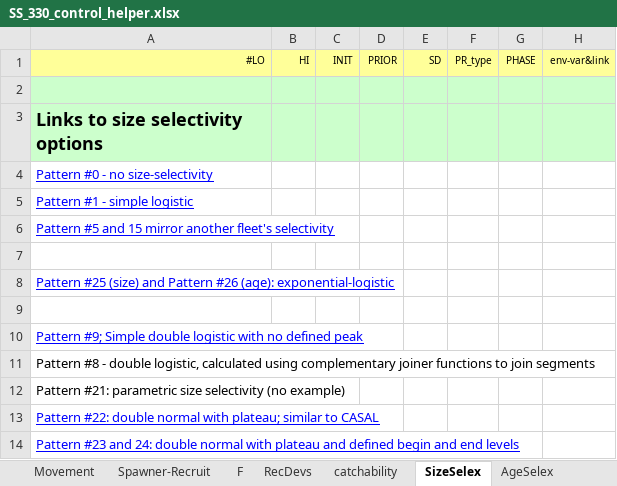
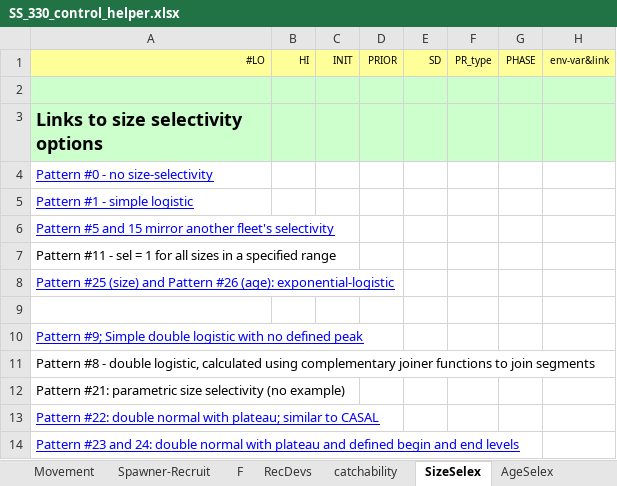
Before and after one commit to nmfs-ost/ss3-doc, an Excel workbook: Helper_Spreadsheets/SS_330_control_helper.xlsx, sheet SizeSelex, drawn as a sheet; only a part is shown; values as stored, in another font and other column widths than the file's, no borders; the diff names each change by its address in the sheet, - before the commit and + after, or states it on an @@ line.

Commit message:
issue #80491 : document size selex 11 in helper spreadsheets

```diff
--- a/Helper_Spreadsheets/SS_330_control_helper.xlsx (sheet SizeSelex)
+++ b/Helper_Spreadsheets/SS_330_control_helper.xlsx (sheet SizeSelex)
-A7: (empty)
+A7: Pattern #11 - sel = 1 for all sizes in a specified range
```
